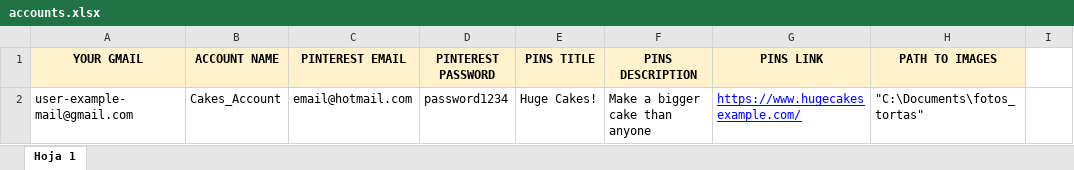
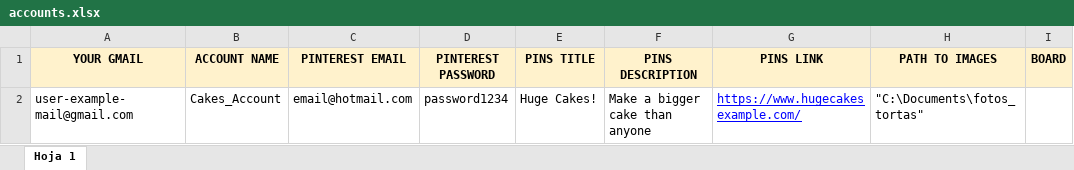
Before and after one commit to uriellmendezz/pinterest_automatization, an Excel workbook: accounts.xlsx, sheet Hoja 1, drawn as a sheet; values as stored, in another font and other column widths than the file's, no borders; charts and pictures not drawn; the diff names each change by its address in the sheet, - before the commit and + after, or states it on an @@ line.

```diff
--- a/accounts.xlsx (sheet Hoja 1)
+++ b/accounts.xlsx (sheet Hoja 1)
-I1: (empty)
+I1: BOARD
-I1 fill: none
+I1 fill: #FFF2CC
```
Also changed, not shown: 1 other file.
